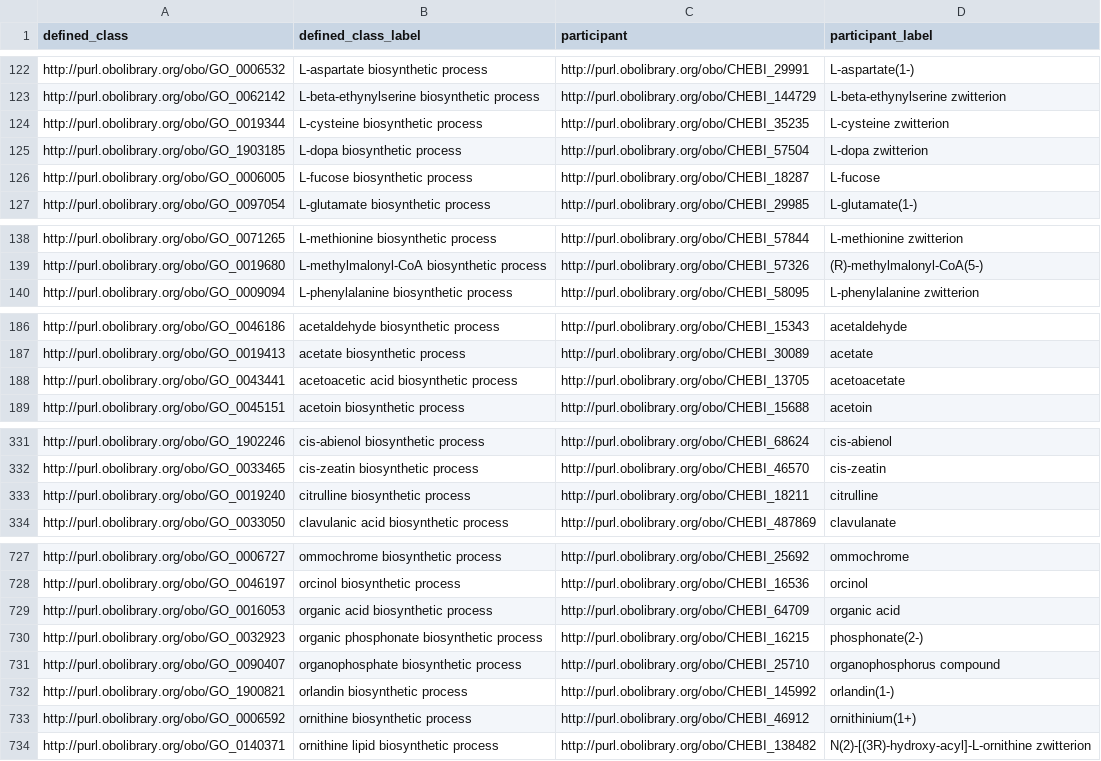
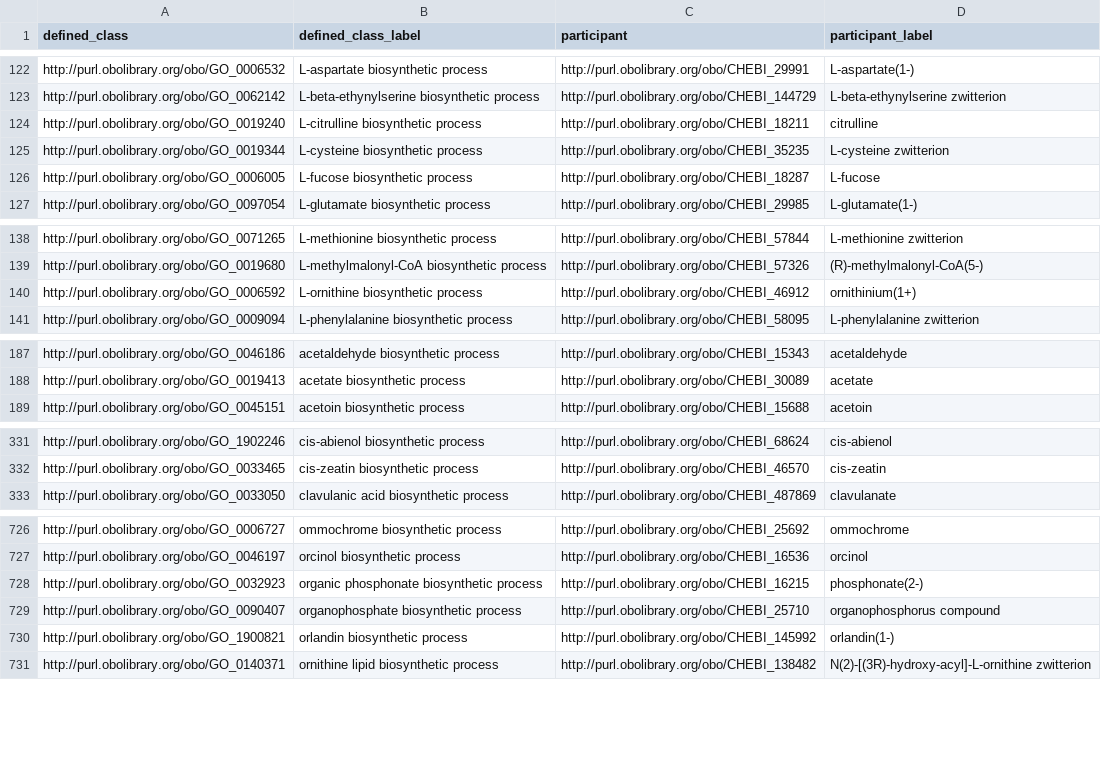
Before and after one commit to geneontology/go-ontology, a TSV file: src/design_patterns/biosynthetic_process.tsv, drawn as a sheet; only a part is shown, gaps mark what is left out; removed rows and columns are numbered as before the commit, all else as after; the diff covers the shown part only; the diff names each change by its address in the sheet, - before the commit and + after, or states it on an @@ line.

```diff
--- a/src/design_patterns/biosynthetic_process.tsv
+++ b/src/design_patterns/biosynthetic_process.tsv
+row 124: http://purl.obolibrary.org/obo/GO_0019240 | L-citrulline biosynthetic process | http://purl.obolibrary.org/obo/CHEBI_18211 | citrulline
-row 125: http://purl.obolibrary.org/obo/GO_1903185 | L-dopa biosynthetic process | http://purl.obolibrary.org/obo/CHEBI_57504 | L-dopa zwitterion
+row 140: http://purl.obolibrary.org/obo/GO_0006592 | L-ornithine biosynthetic process | http://purl.obolibrary.org/obo/CHEBI_46912 | ornithinium(1+)
-row 188: http://purl.obolibrary.org/obo/GO_0043441 | acetoacetic acid biosynthetic process | http://purl.obolibrary.org/obo/CHEBI_13705 | acetoacetate
-row 333: http://purl.obolibrary.org/obo/GO_0019240 | citrulline biosynthetic process | http://purl.obolibrary.org/obo/CHEBI_18211 | citrulline
-row 729: http://purl.obolibrary.org/obo/GO_0016053 | organic acid biosynthetic process | http://purl.obolibrary.org/obo/CHEBI_64709 | organic acid
-row 733: http://purl.obolibrary.org/obo/GO_0006592 | ornithine biosynthetic process | http://purl.obolibrary.org/obo/CHEBI_46912 | ornithinium(1+)
```
Also changed, not shown: 1 removed row elsewhere in this file, src/design_patterns/catabolic_process.tsv, src/design_patterns/chemical_transport.tsv, 6 other files.
